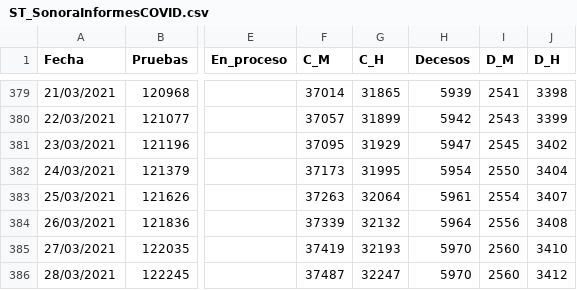
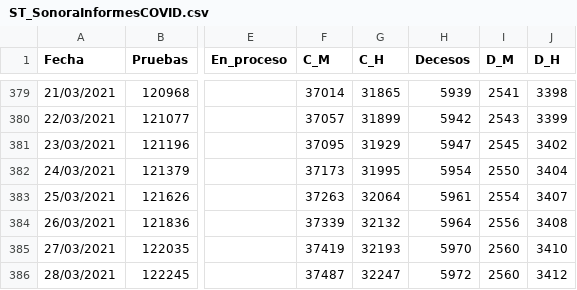
Before and after one commit to dogomoreno/Covid19-Sonora-Municipios, a CSV file: Bases/ST_SonoraInformesCOVID.csv, drawn as a sheet; only a part is shown, gaps mark what is left out; the diff names each change by its address in the sheet, - before the commit and + after, or states it on an @@ line.

Commit message:
Corrección
Decesos totales

```diff
--- a/Bases/ST_SonoraInformesCOVID.csv
+++ b/Bases/ST_SonoraInformesCOVID.csv
-H386 (Decesos): 5970
+H386 (Decesos): 5972
```
Also changed, not shown: 4 other files.
